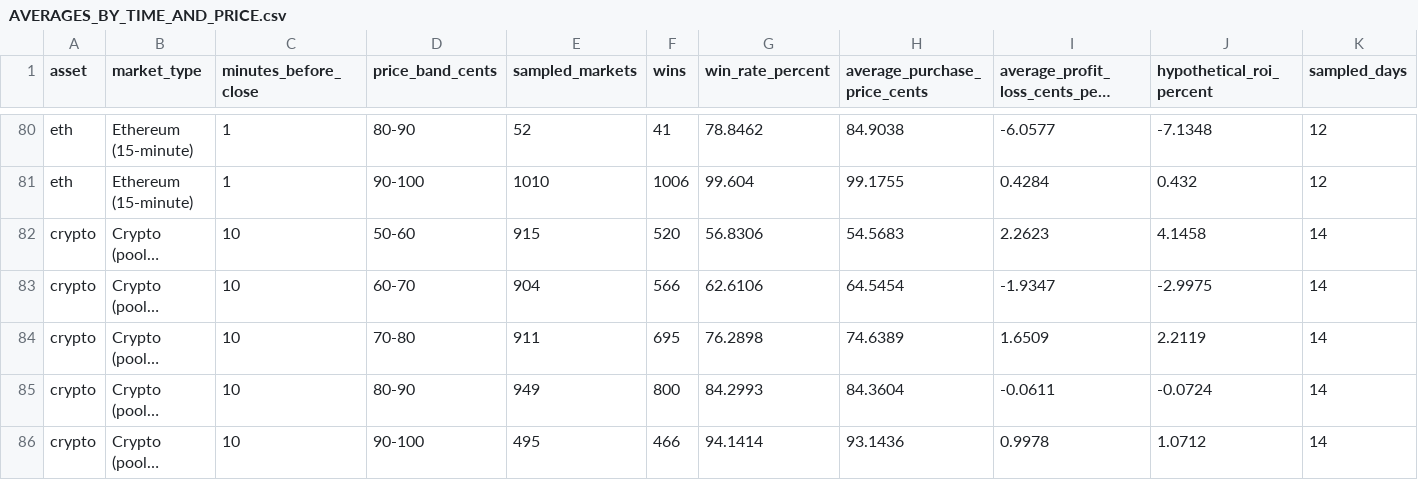
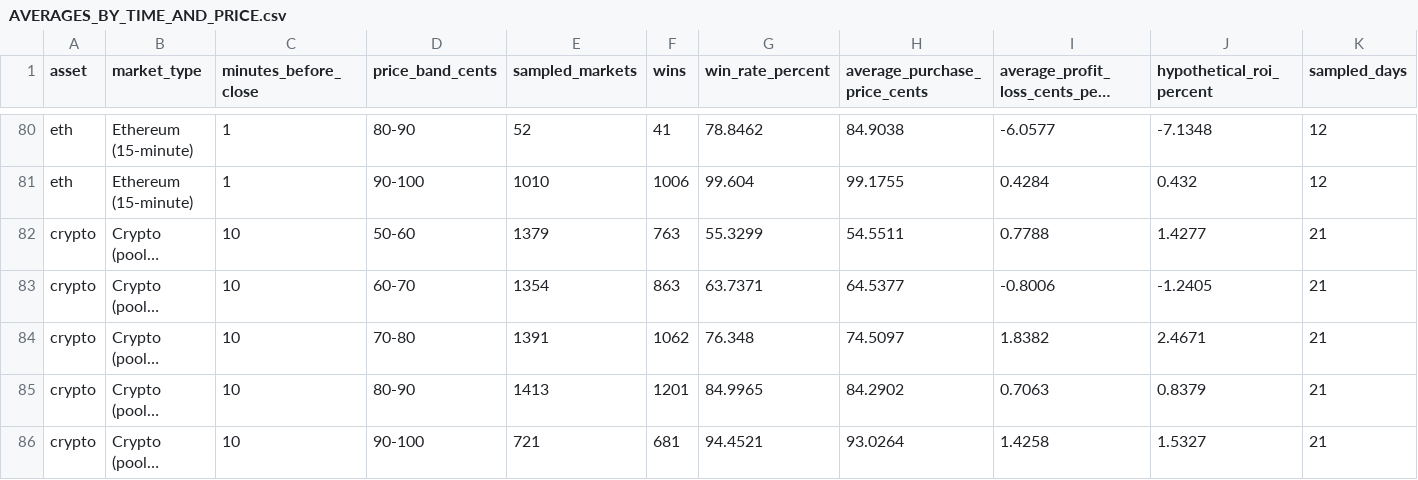
Before and after one commit to princesspikachuu/kalshi-scanner-data, a CSV file: backtests/AVERAGES_BY_TIME_AND_PRICE.csv, drawn as a sheet; only a part is shown, gaps mark what is left out; long unchanged cells end in …; the diff covers the shown part only; the diff names each change by its address in the sheet, - before the commit and + after, or states it on an @@ line.

```diff
--- a/backtests/AVERAGES_BY_TIME_AND_PRICE.csv
+++ b/backtests/AVERAGES_BY_TIME_AND_PRICE.csv
-E82 (sampled_markets): 915
+E82 (sampled_markets): 1379
-F82 (wins): 520
+F82 (wins): 763
-G82 (win_rate_percent): 56.8306
+G82 (win_rate_percent): 55.3299
-H82 (average_purchase_price_cents): 54.5683
+H82 (average_purchase_price_cents): 54.5511
-I82: 2.2623
+I82: 0.7788
-J82 (hypothetical_roi_percent): 4.1458
+J82 (hypothetical_roi_percent): 1.4277
-K82:K86 (sampled_days): 14
+K82:K86 (sampled_days): 21
-E83 (sampled_markets): 904
+E83 (sampled_markets): 1354
-F83 (wins): 566
+F83 (wins): 863
-G83 (win_rate_percent): 62.6106
+G83 (win_rate_percent): 63.7371
-H83 (average_purchase_price_cents): 64.5454
+H83 (average_purchase_price_cents): 64.5377
-I83: -1.9347
+I83: -0.8006
-J83 (hypothetical_roi_percent): -2.9975
+J83 (hypothetical_roi_percent): -1.2405
-E84 (sampled_markets): 911
+E84 (sampled_markets): 1391
-F84 (wins): 695
+F84 (wins): 1062
-G84 (win_rate_percent): 76.2898
+G84 (win_rate_percent): 76.348
-H84 (average_purchase_price_cents): 74.6389
+H84 (average_purchase_price_cents): 74.5097
-I84: 1.6509
+I84: 1.8382
-J84 (hypothetical_roi_percent): 2.2119
+J84 (hypothetical_roi_percent): 2.4671
-E85 (sampled_markets): 949
+E85 (sampled_markets): 1413
-F85 (wins): 800
+F85 (wins): 1201
-G85 (win_rate_percent): 84.2993
+G85 (win_rate_percent): 84.9965
-H85 (average_purchase_price_cents): 84.3604
+H85 (average_purchase_price_cents): 84.2902
-I85: -0.0611
+I85: 0.7063
-J85 (hypothetical_roi_percent): -0.0724
+J85 (hypothetical_roi_percent): 0.8379
-E86 (sampled_markets): 495
+E86 (sampled_markets): 721
-F86 (wins): 466
+F86 (wins): 681
-G86 (win_rate_percent): 94.1414
+G86 (win_rate_percent): 94.4521
-H86 (average_purchase_price_cents): 93.1436
+H86 (average_purchase_price_cents): 93.0264
-I86: 0.9978
+I86: 1.4258
-J86 (hypothetical_roi_percent): 1.0712
+J86 (hypothetical_roi_percent): 1.5327
```
Also changed, not shown: 105 edited cells elsewhere in this file, backtests/EXECUTION_BY_BID_OFFSET.csv, backtests/LATEST_BY_CATEGORY.csv, 25 other files.
